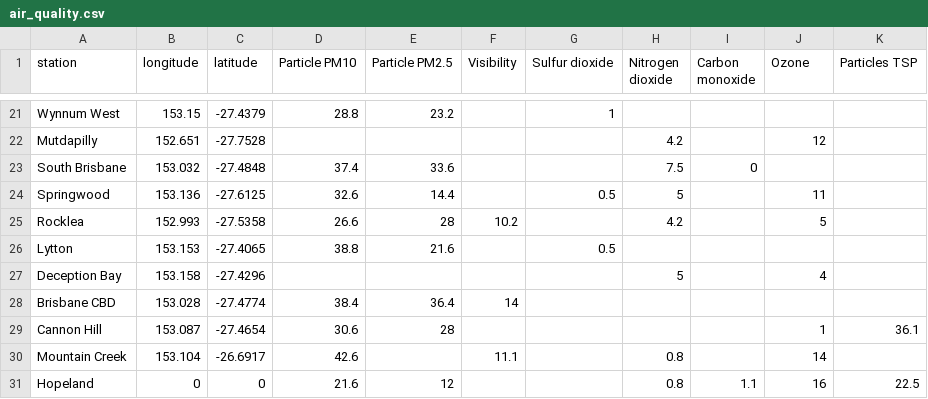
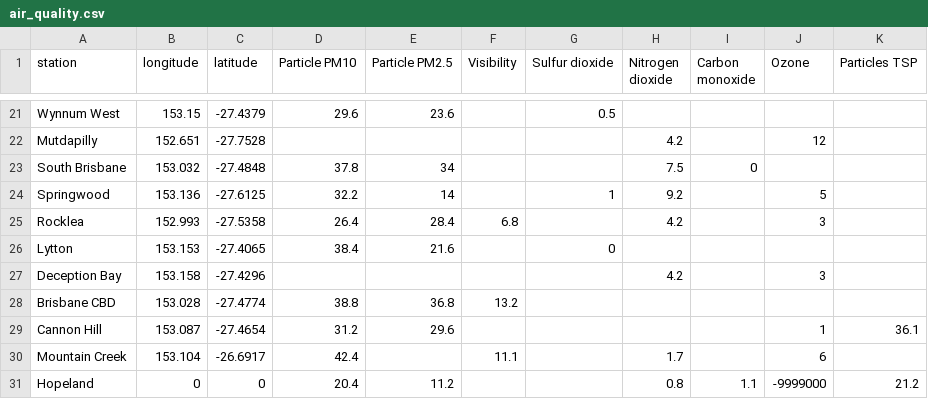
Before and after one commit to joshnicholas/qld_air, a CSV file: air_quality.csv, drawn as a sheet; only a part is shown, gaps mark what is left out; the diff covers the shown part only; the diff names each change by its address in the sheet, - before the commit and + after, or states it on an @@ line.

```diff
--- a/air_quality.csv
+++ b/air_quality.csv
-D21 (Particle PM10): 28.8
+D21 (Particle PM10): 29.6
-E21 (Particle PM2.5): 23.2
+E21 (Particle PM2.5): 23.6
-G21 (Sulfur dioxide): 1
+G21 (Sulfur dioxide): 0.5
-D23 (Particle PM10): 37.4
+D23 (Particle PM10): 37.8
-E23 (Particle PM2.5): 33.6
+E23 (Particle PM2.5): 34
-D24 (Particle PM10): 32.6
+D24 (Particle PM10): 32.2
-E24 (Particle PM2.5): 14.4
+E24 (Particle PM2.5): 14
-G24 (Sulfur dioxide): 0.5
+G24 (Sulfur dioxide): 1
-H24 (Nitrogen dioxide): 5
+H24 (Nitrogen dioxide): 9.2
-J24 (Ozone): 11
+J24 (Ozone): 5
-D25 (Particle PM10): 26.6
+D25 (Particle PM10): 26.4
-E25 (Particle PM2.5): 28
+E25 (Particle PM2.5): 28.4
-F25 (Visibility): 10.2
+F25 (Visibility): 6.8
-J25 (Ozone): 5
+J25 (Ozone): 3
-D26 (Particle PM10): 38.8
+D26 (Particle PM10): 38.4
-G26 (Sulfur dioxide): 0.5
+G26 (Sulfur dioxide): 0
-H27 (Nitrogen dioxide): 5
+H27 (Nitrogen dioxide): 4.2
-J27 (Ozone): 4
+J27 (Ozone): 3
-D28 (Particle PM10): 38.4
+D28 (Particle PM10): 38.8
-E28 (Particle PM2.5): 36.4
+E28 (Particle PM2.5): 36.8
-F28 (Visibility): 14
+F28 (Visibility): 13.2
-D29 (Particle PM10): 30.6
+D29 (Particle PM10): 31.2
-E29 (Particle PM2.5): 28
+E29 (Particle PM2.5): 29.6
-D30 (Particle PM10): 42.6
+D30 (Particle PM10): 42.4
-H30 (Nitrogen dioxide): 0.8
+H30 (Nitrogen dioxide): 1.7
-J30 (Ozone): 14
+J30 (Ozone): 6
-D31 (Particle PM10): 21.6
+D31 (Particle PM10): 20.4
-E31 (Particle PM2.5): 12
+E31 (Particle PM2.5): 11.2
-J31 (Ozone): 16
+J31 (Ozone): -9999000
-K31 (Particles TSP): 22.5
+K31 (Particles TSP): 21.2
```
Also changed, not shown: 44 edited cells elsewhere in this file.
